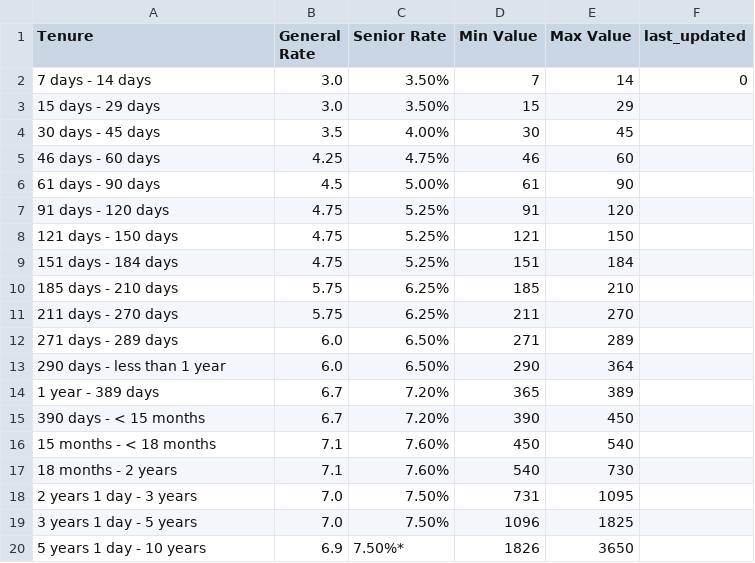
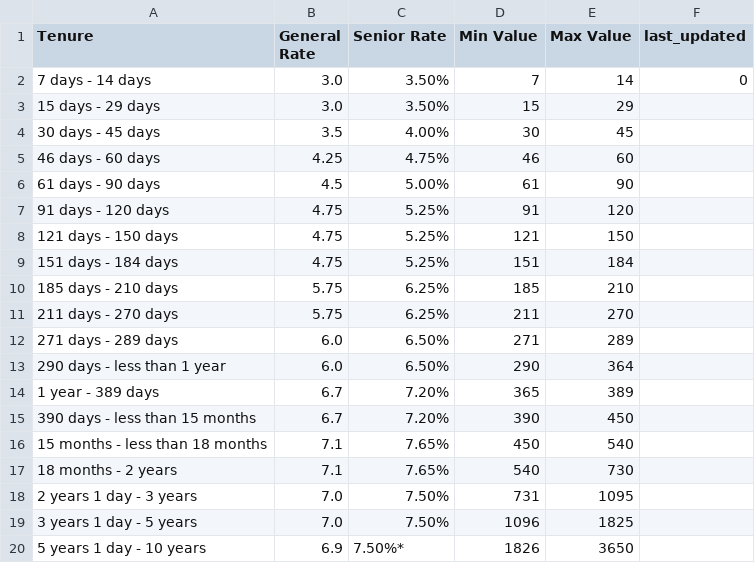
Before and after one commit to riajindal/fixed_deposit_dashboard, a CSV file: data_extraction/icici_slabs.csv, drawn as a sheet.

```diff
--- a/data_extraction/icici_slabs.csv
+++ b/data_extraction/icici_slabs.csv
@@ -14,5 +14,5 @@ Tenure,General Rate,Senior Rate,Min Value,Max Value,last_updated
 1 year - 389 days,6.7,7.20%,365,389,
-390 days - < 15 months,6.7,7.20%,390,450,
-15 months - < 18 months,7.1,7.60%,450,540,
-18 months - 2 years,7.1,7.60%,540,730,
+390 days - less than 15 months,6.7,7.20%,390,450,
+15 months - less than 18 months,7.1,7.65%,450,540,
+18 months - 2 years,7.1,7.65%,540,730,
 2 years 1 day - 3 years,7.0,7.50%,731,1095,
```
Also changed, not shown: bucket_master.csv, data_extraction/bob_slabs.csv, 6 other files.
